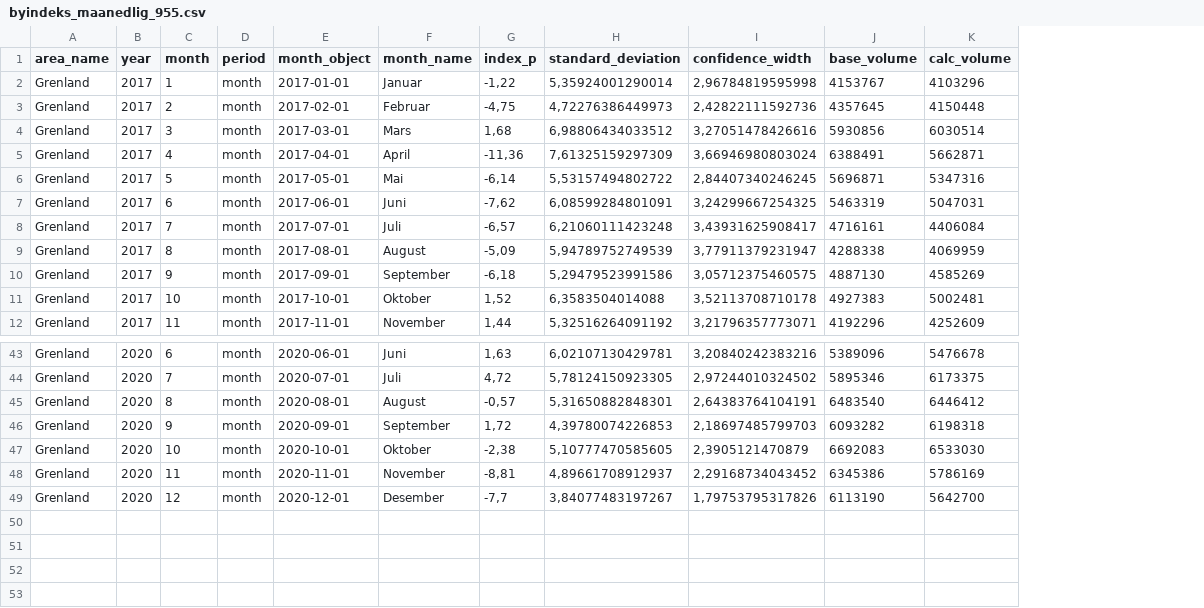
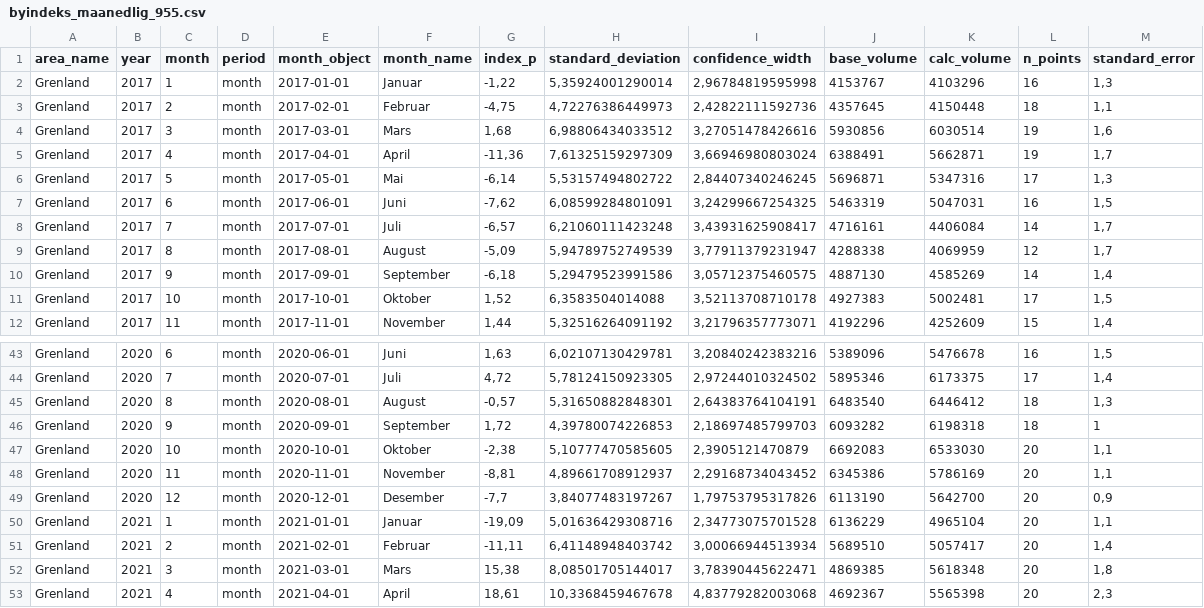
Before and after one commit to snohan/byindeks, a CSV file: data_indexpoints_tidy/byindeks_maanedlig_955.csv, drawn as a sheet; only a part is shown, gaps mark what is left out; the diff names each change by its address in the sheet, - before the commit and + after, or states it on an @@ line.

Commit message:
Refresh uptime, city index updates

```diff
--- a/data_indexpoints_tidy/byindeks_maanedlig_955.csv
+++ b/data_indexpoints_tidy/byindeks_maanedlig_955.csv
+column L (n_points), rows 2-12: 16 | 18 | 19 | 19 | 17 | 16 | 14 | 12 | 14 | 17 | 15; rows 43-49: 16 | 17 | 18 | 18 | 20 | 20 | 20
+column M (standard_error), rows 2-12: 1,3 | 1,1 | 1,6 | 1,7 | 1,3 | 1,5 | 1,7 | 1,7 | 1,4 | 1,5 | 1,4; rows 43-49: 1,5 | 1,4 | 1,3 | 1 | 1,1 | 1,1 | 0,9
+row 50: Grenland | 2021 | 1 | month | 2021-01-01 | Januar | -19,09 | 5,01636429308716 | 2,34773075701528 | 6136229 | 4965104 | 20 | 1,1
+row 51: Grenland | 2021 | 2 | month | 2021-02-01 | Februar | -11,11 | 6,41148948403742 | 3,00066944513934 | 5689510 | 5057417 | 20 | 1,4
+row 52: Grenland | 2021 | 3 | month | 2021-03-01 | Mars | 15,38 | 8,08501705144017 | 3,78390445622471 | 4869385 | 5618348 | 20 | 1,8
+row 53: Grenland | 2021 | 4 | month | 2021-04-01 | April | 18,61 | 10,3368459467678 | 4,83779282003068 | 4692367 | 5565398 | 20 | 2,3
```
Also changed, not shown: data_indexpoints_tidy/buskerudbyen_e18_punktindekser.csv, data_indexpoints_tidy/byindeks_36_maaneder_1952.csv, 11 other files.
